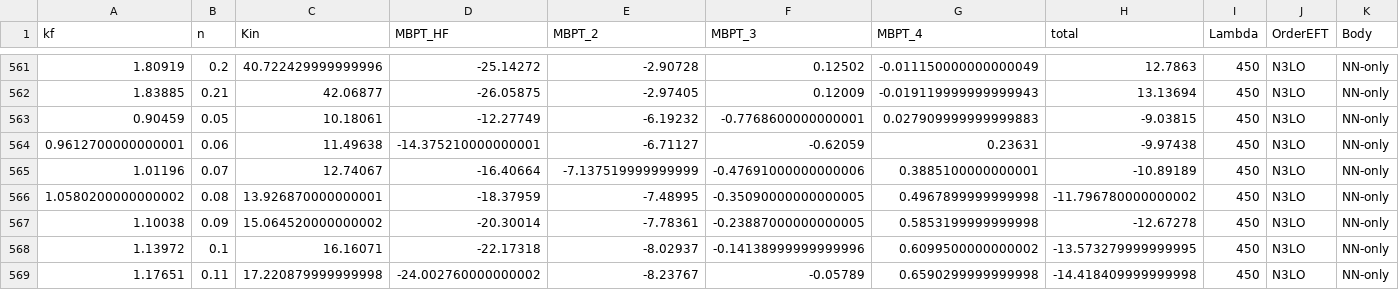
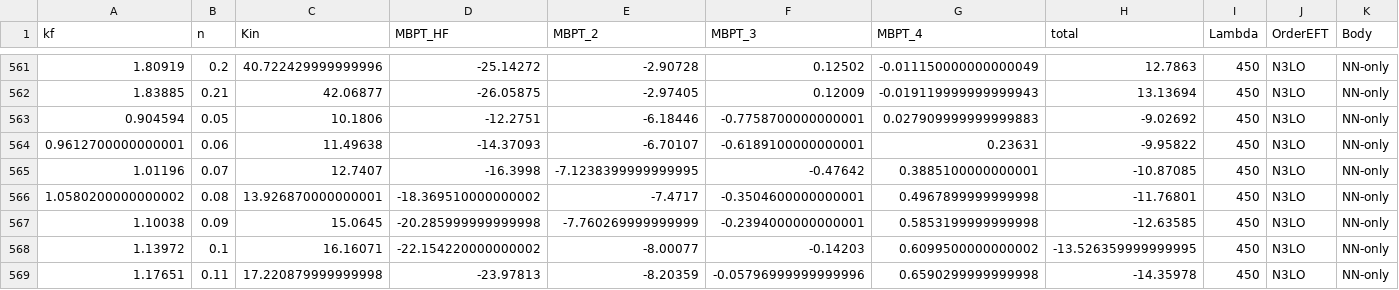
Before and after one commit to buqeye/nuclear-matter-convergence, a CSV file: data/all_matter_data.csv, drawn as a sheet; only a part is shown, gaps mark what is left out; the diff covers the shown part only; the diff names each change by its address in the sheet, - before the commit and + after, or states it on an @@ line.

```diff
--- a/data/all_matter_data.csv
+++ b/data/all_matter_data.csv
-A563 (kf): 0.90459
+A563 (kf): 0.904594
-C563 (Kin): 10.18061
+C563 (Kin): 10.1806
-D563 (MBPT_HF): -12.27749
+D563 (MBPT_HF): -12.2751
-E563 (MBPT_2): -6.19232
+E563 (MBPT_2): -6.18446
-F563 (MBPT_3): -0.7768600000000001
+F563 (MBPT_3): -0.7758700000000001
-H563 (total): -9.03815
+H563 (total): -9.02692
-D564 (MBPT_HF): -14.375210000000001
+D564 (MBPT_HF): -14.37093
-E564 (MBPT_2): -6.71127
+E564 (MBPT_2): -6.70107
-F564 (MBPT_3): -0.62059
+F564 (MBPT_3): -0.6189100000000001
-H564 (total): -9.97438
+H564 (total): -9.95822
-C565 (Kin): 12.74067
+C565 (Kin): 12.7407
-D565 (MBPT_HF): -16.40664
+D565 (MBPT_HF): -16.3998
-E565 (MBPT_2): -7.137519999999999
+E565 (MBPT_2): -7.1238399999999995
-F565 (MBPT_3): -0.47691000000000006
+F565 (MBPT_3): -0.47642
-H565 (total): -10.89189
+H565 (total): -10.87085
-D566 (MBPT_HF): -18.37959
+D566 (MBPT_HF): -18.369510000000002
-E566 (MBPT_2): -7.48995
+E566 (MBPT_2): -7.4717
-F566 (MBPT_3): -0.35090000000000005
+F566 (MBPT_3): -0.3504600000000001
-H566 (total): -11.796780000000002
+H566 (total): -11.76801
-C567 (Kin): 15.064520000000002
+C567 (Kin): 15.0645
-D567 (MBPT_HF): -20.30014
+D567 (MBPT_HF): -20.285999999999998
-E567 (MBPT_2): -7.78361
+E567 (MBPT_2): -7.760269999999999
-F567 (MBPT_3): -0.23887000000000005
+F567 (MBPT_3): -0.2394000000000001
-H567 (total): -12.67278
+H567 (total): -12.63585
-D568 (MBPT_HF): -22.17318
+D568 (MBPT_HF): -22.154220000000002
-E568 (MBPT_2): -8.02937
+E568 (MBPT_2): -8.00077
-F568 (MBPT_3): -0.14138999999999996
+F568 (MBPT_3): -0.14203
-H568 (total): -13.573279999999995
+H568 (total): -13.526359999999995
-D569 (MBPT_HF): -24.002760000000002
+D569 (MBPT_HF): -23.97813
-E569 (MBPT_2): -8.23767
+E569 (MBPT_2): -8.20359
-F569 (MBPT_3): -0.05789
+F569 (MBPT_3): -0.05796999999999996
-H569 (total): -14.418409999999998
+H569 (total): -14.35978
```
Also changed, not shown: 127 edited cells elsewhere in this file, 4 other files.
